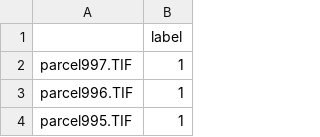
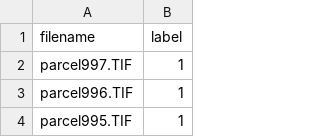
Before and after one commit to isms/ac297r-capstone-project, a CSV file: labels/labels.csv, drawn as a sheet; only a part is shown.

Commit message:
added initial model training nb, changed how labels were checked by adding first column as filename instead of index

```diff
--- a/labels/labels.csv
+++ b/labels/labels.csv
@@ -1,2 +1,2 @@
-,label
+filename,label
 parcel997.TIF, 1
```
Also changed, not shown: labels/labels_full.csv, 2 other files.
